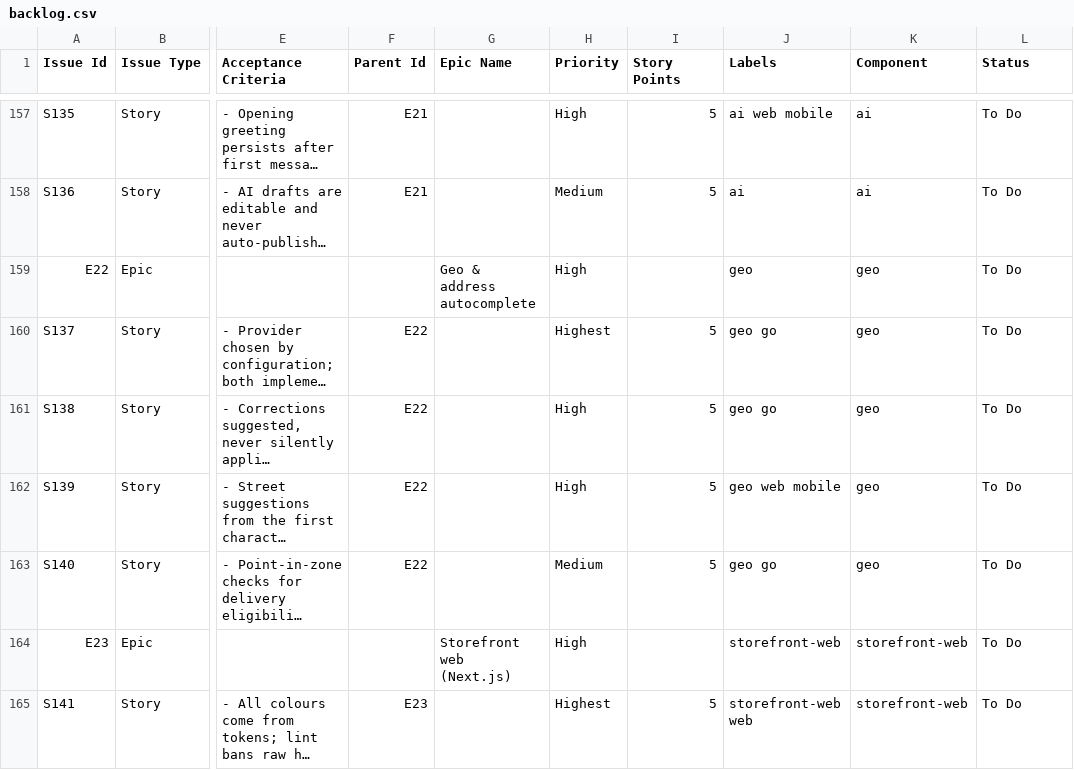
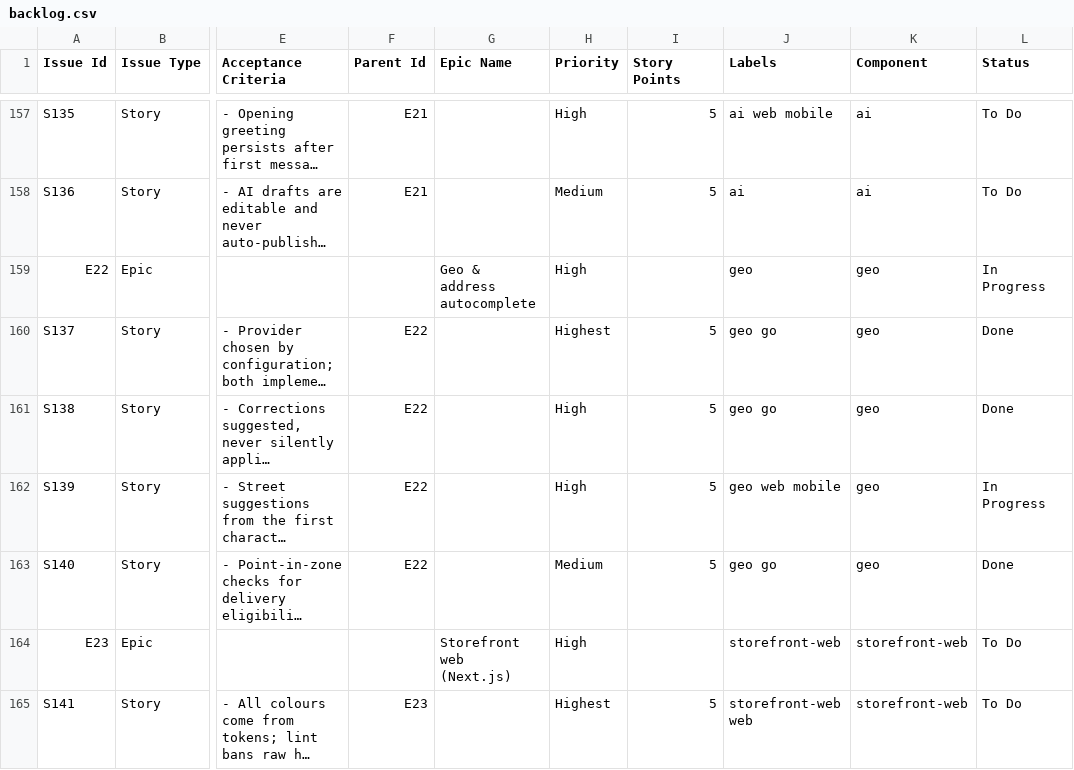
Before and after one commit to billionairedev24/diaspora-commerce, a CSV file: docs/backlog/backlog.csv, drawn as a sheet; only a part is shown, gaps mark what is left out; long unchanged cells end in …; the diff names each change by its address in the sheet, - before the commit and + after, or states it on an @@ line.

```diff
--- a/docs/backlog/backlog.csv
+++ b/docs/backlog/backlog.csv
-L159 (Status): To Do
+L159 (Status): In Progress
-L160:L161 (Status): To Do
+L160:L161 (Status): Done
-L162 (Status): To Do
+L162 (Status): In Progress
-L163 (Status): To Do
+L163 (Status): Done
```
Also changed, not shown: 37 other files.
